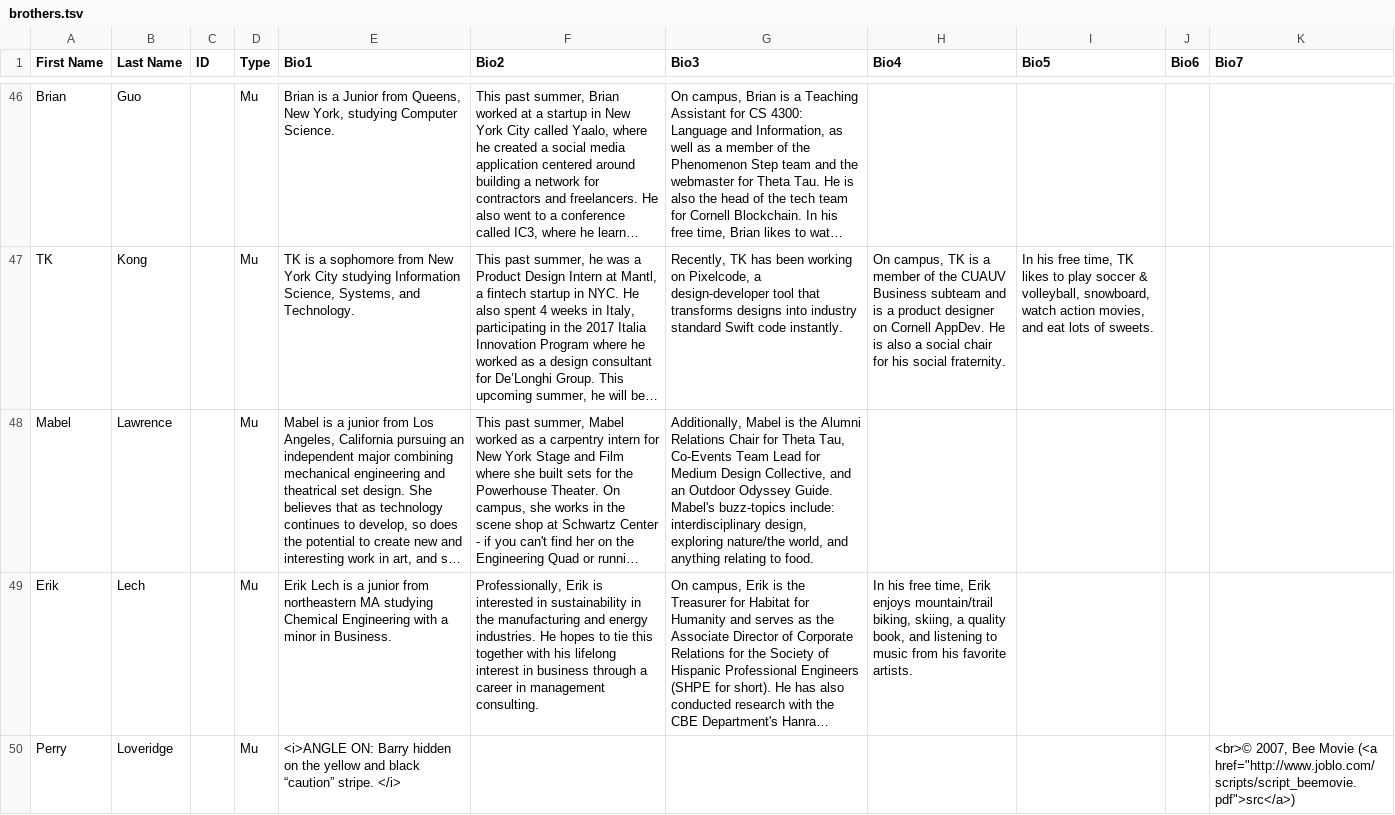
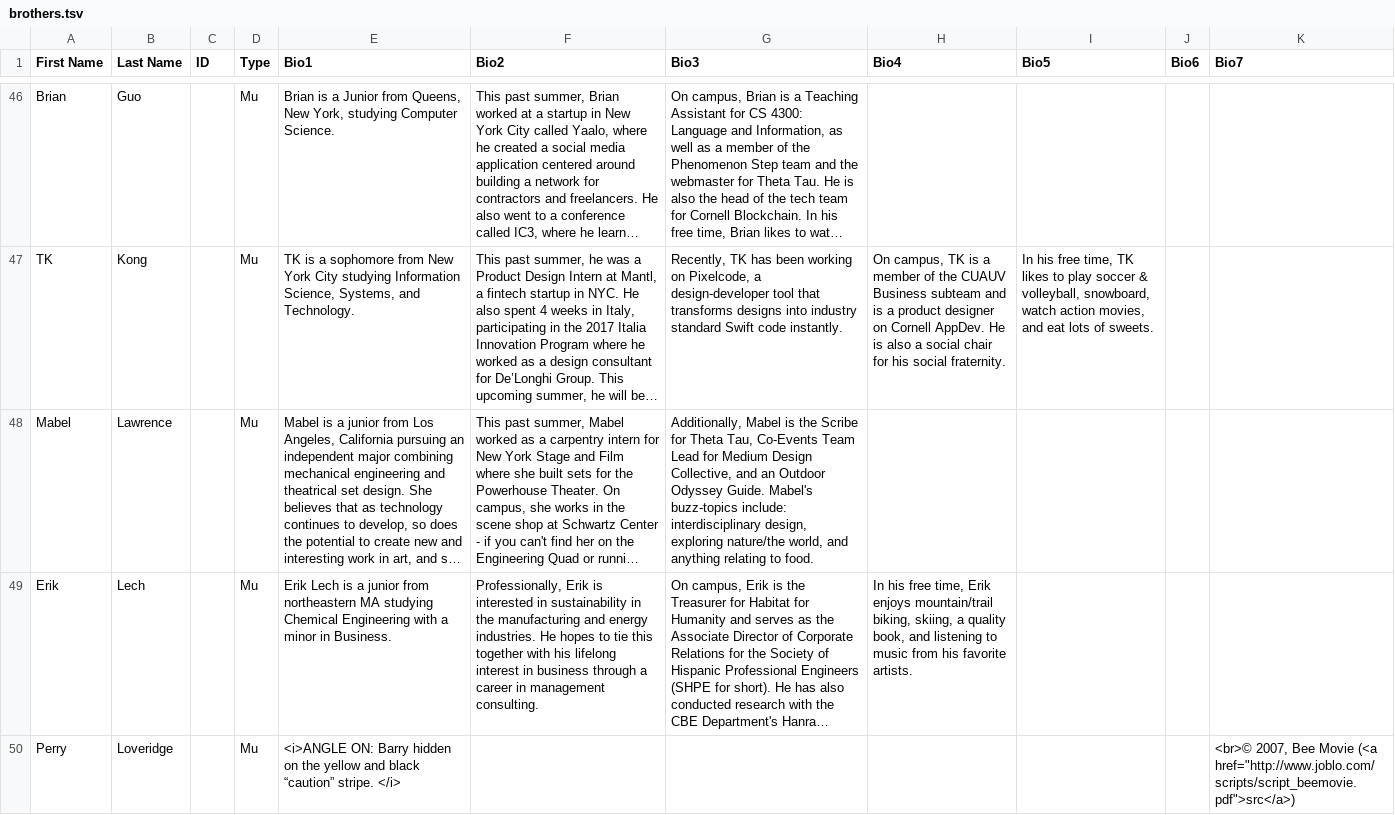
Before and after one commit to cornellWebmaster/ttFlask, a TSV file: data/brothers/brothers.tsv, drawn as a sheet; only a part is shown, gaps mark what is left out; long unchanged cells end in …; the diff covers the shown part only; the diff names each change by its address in the sheet, - before the commit and + after, or states it on an @@ line.

```diff
--- a/data/brothers/brothers.tsv
+++ b/data/brothers/brothers.tsv
-G48 (Bio3): …is the Alumni Relations Chair for Theta…
+G48 (Bio3): …is the Scribe for Theta…
```
Also changed, not shown: 4 edited cells elsewhere in this file, data/brothers/core.tsv, data/brothers/semester.tsv.
